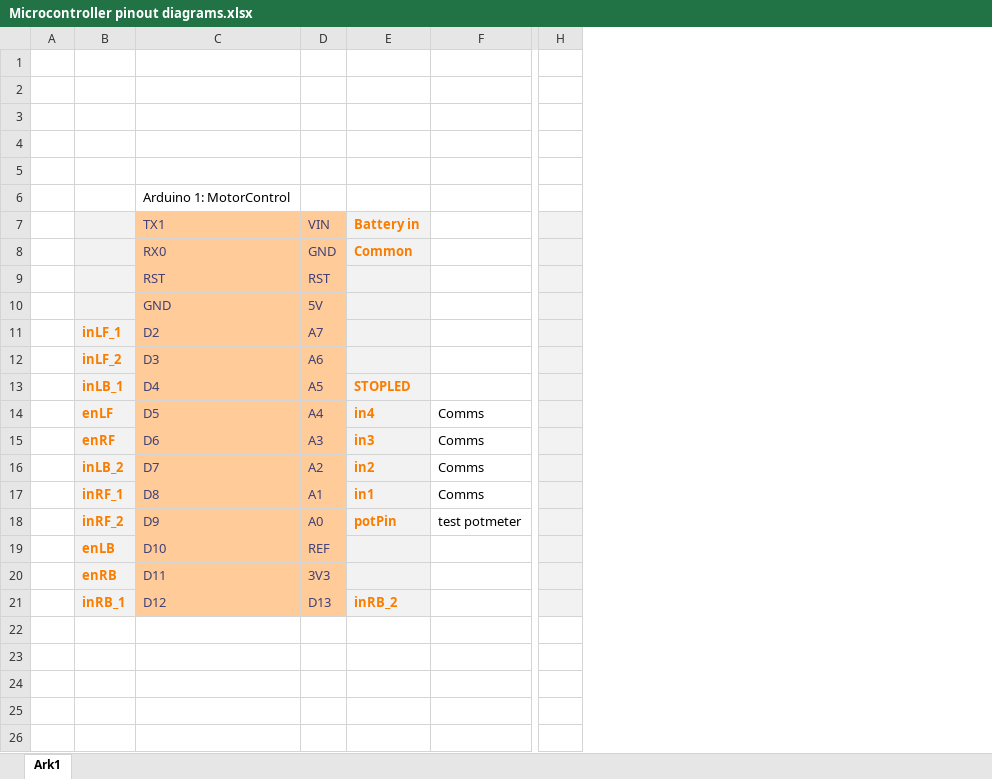
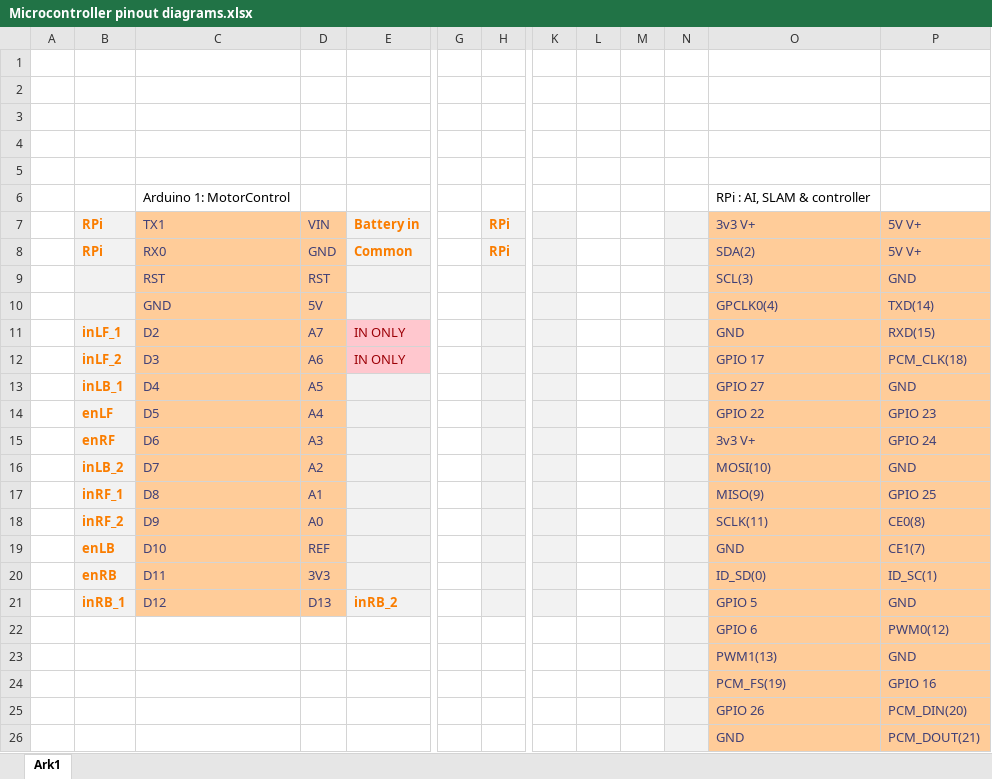
Before and after one commit to James9238/GrabCrab_smartcar, an Excel workbook: Microcontroller pinout diagrams.xlsx, sheet Ark1, drawn as a sheet; only a part is shown, gaps mark what is left out; values as stored, in another font and other column widths than the file's, no borders; removed rows and columns are numbered as before the commit, all else as after; rows hold the shown columns only; the diff names each change by its address in the sheet, - before the commit and + after, or states it on an @@ line.

Commit message:
Updates
-Description and comment updates
-Moved remaining direction control functions to Direction_control.ino.
-Pinout table updated with RPi
-TODO list added for DC_Control
-New: Pinout image for RPi.
-Deleted: Old test control functions for joystick.

```diff
--- a/Microcontroller pinout diagrams.xlsx (sheet Ark1)
+++ b/Microcontroller pinout diagrams.xlsx (sheet Ark1)
-column F, rows 14-18: Comms | Comms | Comms | Comms | test potmeter
+column H, rows 7-8: RPi | RPi
+column K, empty
+column L, empty
+column M, empty
+column N, empty
+column O, rows 6-21: RPi : AI, SLAM & controller | 3v3 V+ | SDA(2) | SCL(3) | GPCLK0(4) | GND | GPIO 17 | GPIO 27 | GPIO 22 | 3v3 V+ | MOSI(10) | MISO(9) | SCLK(11) | GND | ID_SD(0) | GPIO 5
+column P, rows 7-21: 5V V+ | 5V V+ | GND | TXD(14) | RXD(15) | PCM_CLK(18) | GND | GPIO 23 | GPIO 24 | GND | GPIO 25 | CE0(8) | CE1(7) | ID_SC(1) | GND
-B7:B8: (empty)
+B7:B8: RPi
-G7:G21 fill: #F2F2F2
+G7:G21 fill: none
-E11:E12: (empty)
+E11:E12: IN ONLY
-E11:E12 fill: #F2F2F2
+E11:E12 fill: #FFC7CE
-E13: STOPLED
+E13: (empty)
-E14: in4
+E14: (empty)
-E15: in3
+E15: (empty)
-E16: in2
+E16: (empty)
-E17: in1
+E17: (empty)
-E18: potPin
+E18: (empty)
+row 22:  |  |  |  |  |  |  |  |  |  |  | GPIO 6 | PWM0(12)
+row 23:  |  |  |  |  |  |  |  |  |  |  | PWM1(13) | GND
+row 24:  |  |  |  |  |  |  |  |  |  |  | PCM_FS(19) | GPIO 16
+row 25:  |  |  |  |  |  |  |  |  |  |  | GPIO 26 | PCM_DIN(20)
+row 26:  |  |  |  |  |  |  |  |  |  |  | GND | PCM_DOUT(21)
```
Also changed, not shown: 7 other files.
